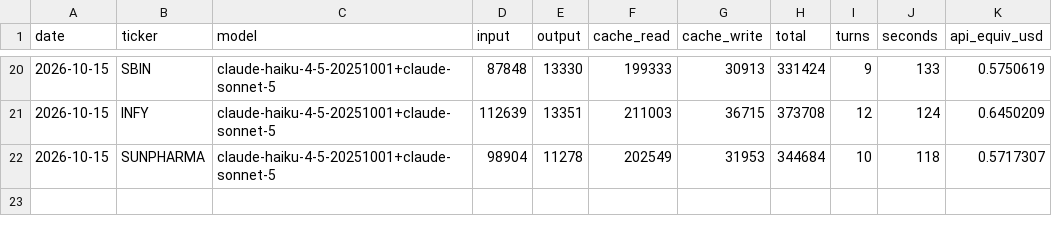
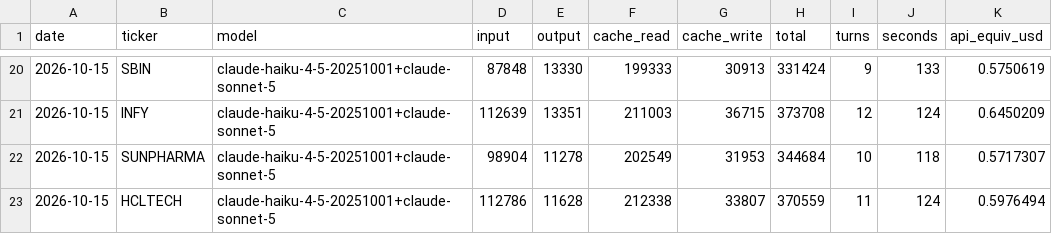
Before and after one commit to luckytechy/tickertales-stock-reports, a CSV file: logs/usage.csv, drawn as a sheet; only a part is shown, gaps mark what is left out.

```diff
--- a/logs/usage.csv
+++ b/logs/usage.csv
@@ -22 +22,2 @@ date,ticker,model,input,output,cache_read,cache_write,total,turns,seconds,api_eq
 2026-10-15,SUNPHARMA,claude-haiku-4-5-20251001+claude-sonnet-5,98904,11278,202549,31953,344684,10,118,0.5717307
+2026-10-15,HCLTECH,claude-haiku-4-5-20251001+claude-sonnet-5,112786,11628,212338,33807,370559,11,124,0.5976494
```
Also changed, not shown: 2 other files.
